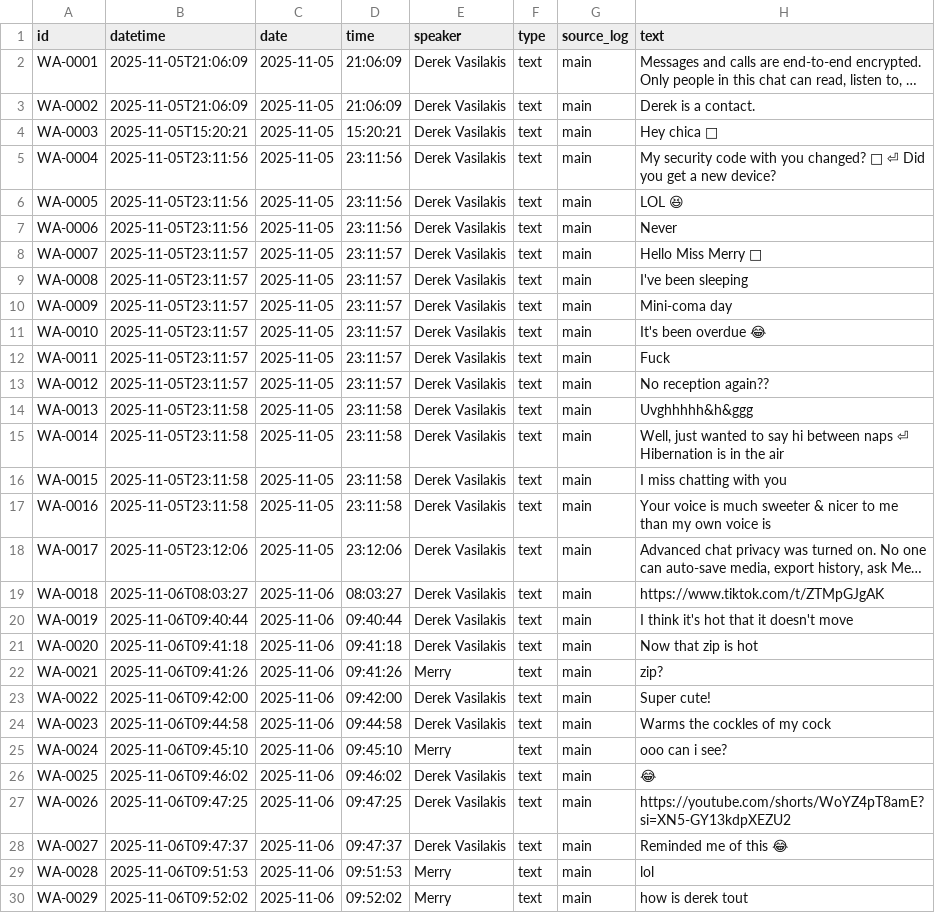
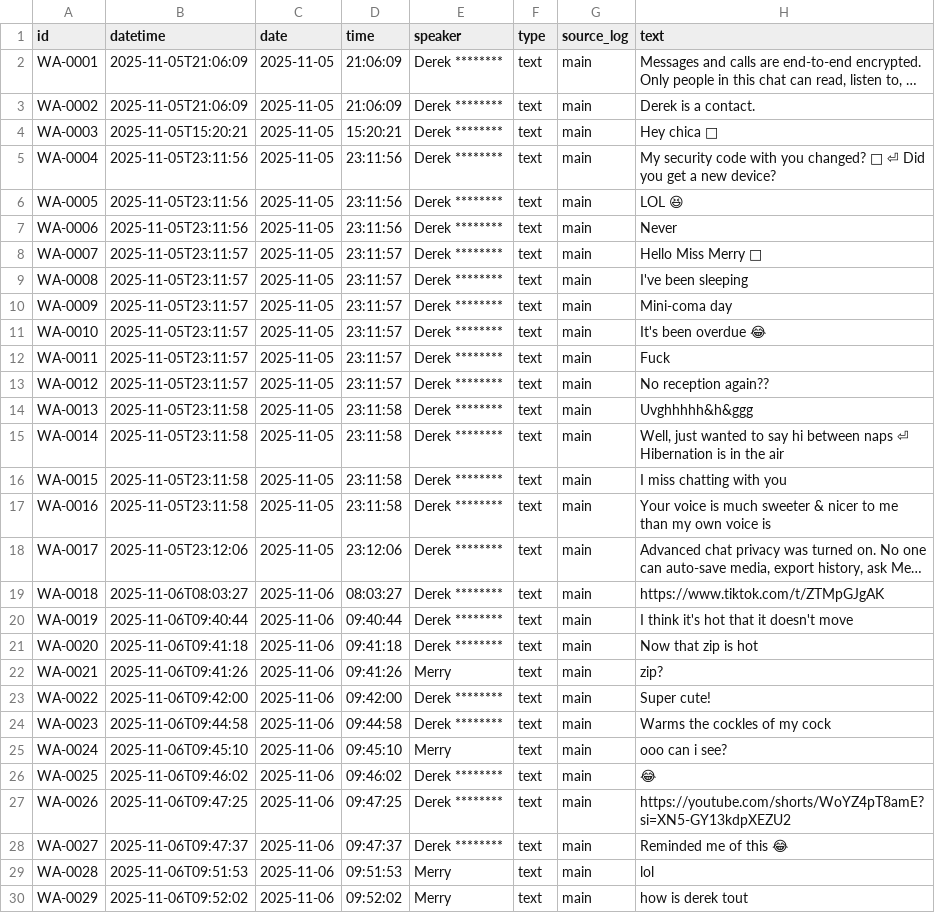
Before and after one commit to merrypranxter/fuckyou_derek, a CSV file: evidence/whatsapp/chat_index_01.csv, drawn as a sheet; only a part is shown; long unchanged cells end in …; the diff covers the shown part only; the diff names each change by its address in the sheet, - before the commit and + after, or states it on an @@ line.

```diff
--- a/evidence/whatsapp/chat_index_01.csv
+++ b/evidence/whatsapp/chat_index_01.csv
-E2:E21 (speaker): Derek Vasilakis
+E2:E21 (speaker): Derek ********
-E23:E24 (speaker): Derek Vasilakis
+E23:E24 (speaker): Derek ********
-E26:E28 (speaker): Derek Vasilakis
+E26:E28 (speaker): Derek ********
```
Also changed, not shown: 129 edited cells elsewhere in this file, evidence/whatsapp/chat_index_f.csv, evidence/whatsapp/chat_index_g.csv, 32 other files.
